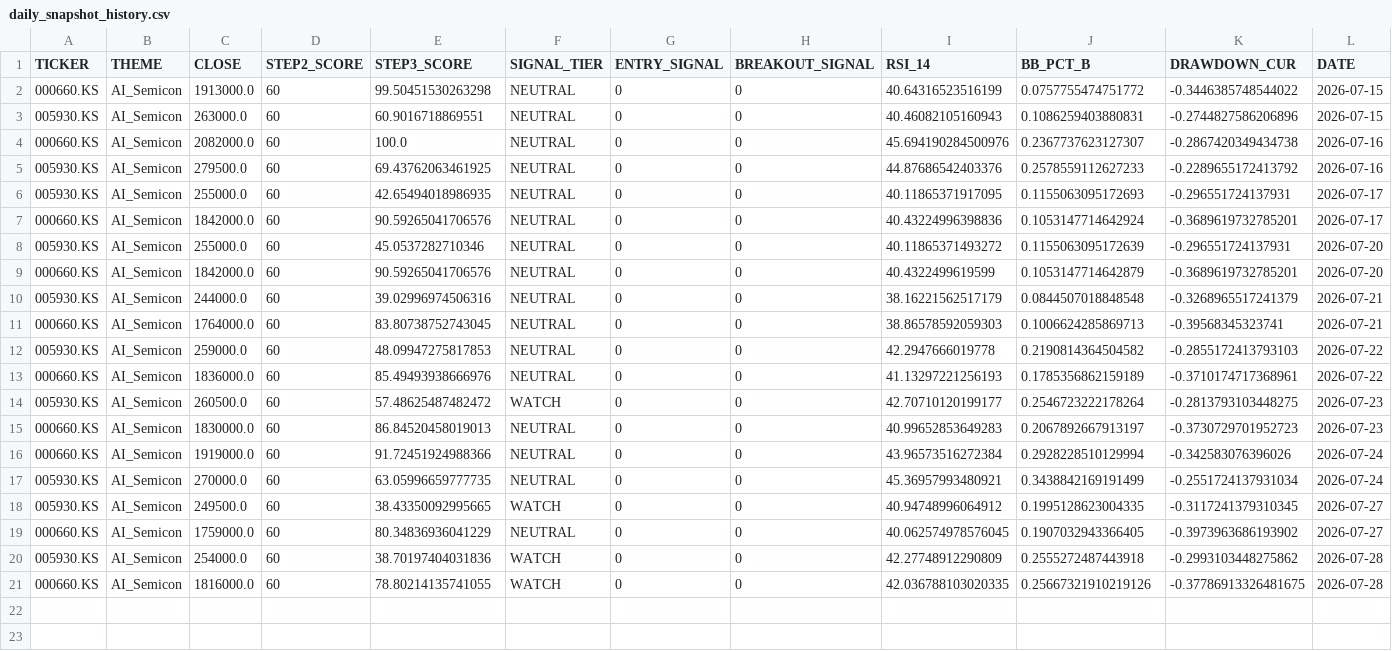
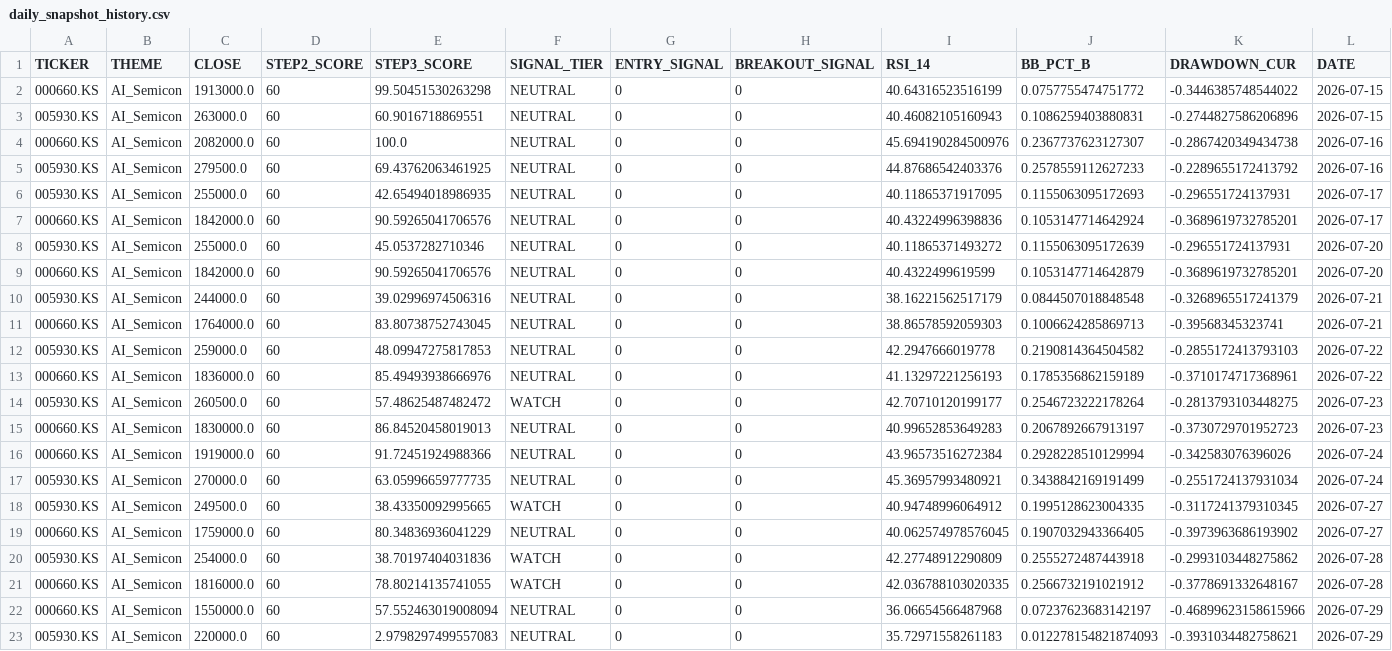
Before and after one commit to ONE-CASE/stock-entry-agent, a CSV file: output/daily_snapshot_history.csv, drawn as a sheet.

```diff
--- a/output/daily_snapshot_history.csv
+++ b/output/daily_snapshot_history.csv
@@ -20,2 +20,4 @@
 005930.KS,AI_Semicon,254000.0,60,38.70197404031836,WATCH,0,0,42.27748912290809,0.2555272487443918,-0.2993103448275862,2026-07-28
-000660.KS,AI_Semicon,1816000.0,60,78.80214135741055,WATCH,0,0,42.036788103020335,0.25667321910219126,-0.37786913326481675,2026-07-28
+000660.KS,AI_Semicon,1816000.0,60,78.80214135741055,WATCH,0,0,42.036788103020335,0.2566732191021912,-0.3778691332648167,2026-07-28
+000660.KS,AI_Semicon,1550000.0,60,57.552463019008094,NEUTRAL,0,0,36.06654566487968,0.07237623683142197,-0.46899623158615966,2026-07-29
+005930.KS,AI_Semicon,220000.0,60,2.9798297499557083,NEUTRAL,0,0,35.72971558261183,0.012278154821874093,-0.3931034482758621,2026-07-29
```
Also changed, not shown: output/macro_panel.csv, 3 other files.
